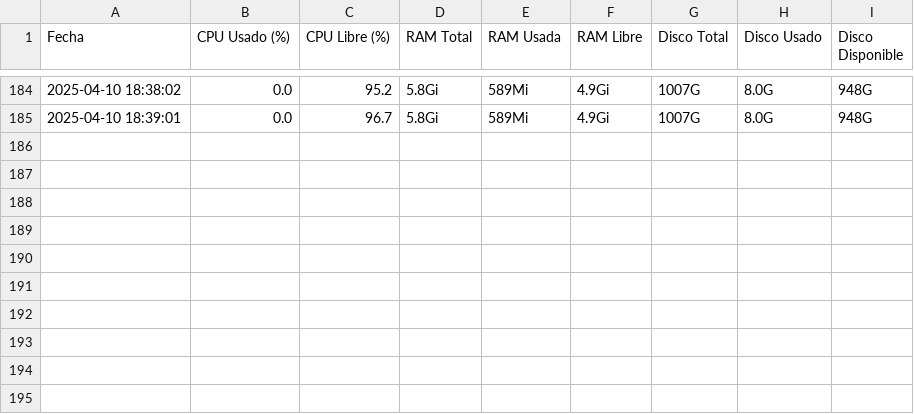
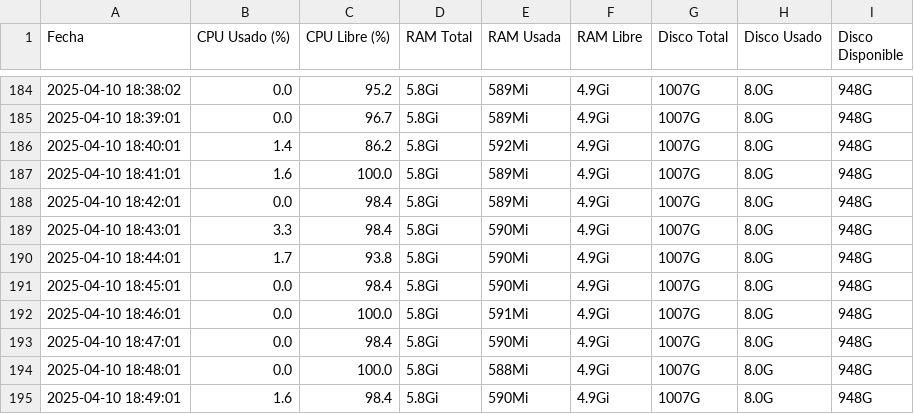
Before and after one commit to jhosberSyH/PracticasSo, a CSV file: monitoreo/monitoreo_sistema.csv, drawn as a sheet; only a part is shown, gaps mark what is left out; the diff names each change by its address in the sheet, - before the commit and + after, or states it on an @@ line.

Commit message:
Commit automatico en monitoreo

```diff
--- a/monitoreo/monitoreo_sistema.csv
+++ b/monitoreo/monitoreo_sistema.csv
+row 186: 2025-04-10 18:40:01 | 1.4 | 86.2 | 5.8Gi | 592Mi | 4.9Gi | 1007G | 8.0G | 948G
+row 187: 2025-04-10 18:41:01 | 1.6 | 100.0 | 5.8Gi | 589Mi | 4.9Gi | 1007G | 8.0G | 948G
+row 188: 2025-04-10 18:42:01 | 0.0 | 98.4 | 5.8Gi | 589Mi | 4.9Gi | 1007G | 8.0G | 948G
+row 189: 2025-04-10 18:43:01 | 3.3 | 98.4 | 5.8Gi | 590Mi | 4.9Gi | 1007G | 8.0G | 948G
+row 190: 2025-04-10 18:44:01 | 1.7 | 93.8 | 5.8Gi | 590Mi | 4.9Gi | 1007G | 8.0G | 948G
+row 191: 2025-04-10 18:45:01 | 0.0 | 98.4 | 5.8Gi | 590Mi | 4.9Gi | 1007G | 8.0G | 948G
+row 192: 2025-04-10 18:46:01 | 0.0 | 100.0 | 5.8Gi | 591Mi | 4.9Gi | 1007G | 8.0G | 948G
+row 193: 2025-04-10 18:47:01 | 0.0 | 98.4 | 5.8Gi | 590Mi | 4.9Gi | 1007G | 8.0G | 948G
+row 194: 2025-04-10 18:48:01 | 0.0 | 100.0 | 5.8Gi | 588Mi | 4.9Gi | 1007G | 8.0G | 948G
+row 195: 2025-04-10 18:49:01 | 1.6 | 98.4 | 5.8Gi | 590Mi | 4.9Gi | 1007G | 8.0G | 948G
```
